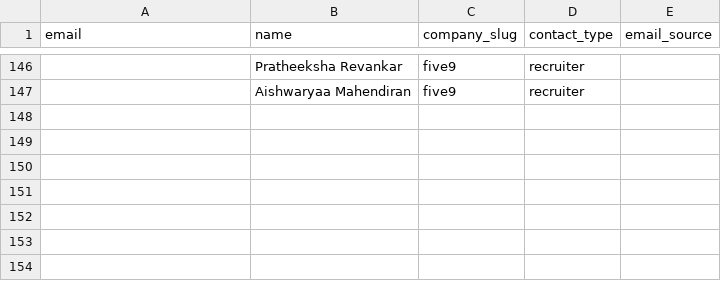
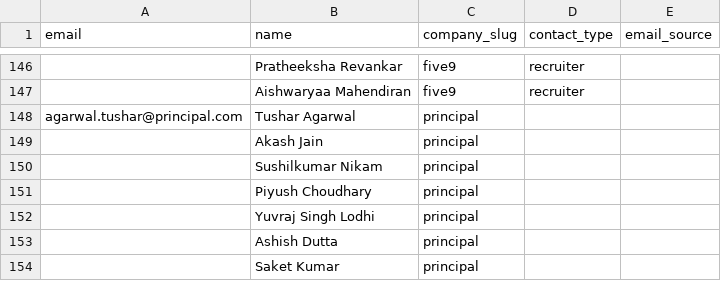
Before and after one commit to Kushalgt/email-sender, a CSV file: people.csv, drawn as a sheet; only a part is shown, gaps mark what is left out; the diff names each change by its address in the sheet, - before the commit and + after, or states it on an @@ line.

```diff
--- a/people.csv
+++ b/people.csv
+row 148: agarwal.tushar@principal.com | Tushar Agarwal | principal
+row 149:  | Akash Jain | principal
+row 150:  | Sushilkumar Nikam | principal
+row 151:  | Piyush Choudhary | principal
+row 152:  | Yuvraj Singh Lodhi | principal
+row 153:  | Ashish Dutta | principal
+row 154:  | Saket Kumar | principal
```
Also changed, not shown: companies.csv, jobs.csv, 7 other files.
